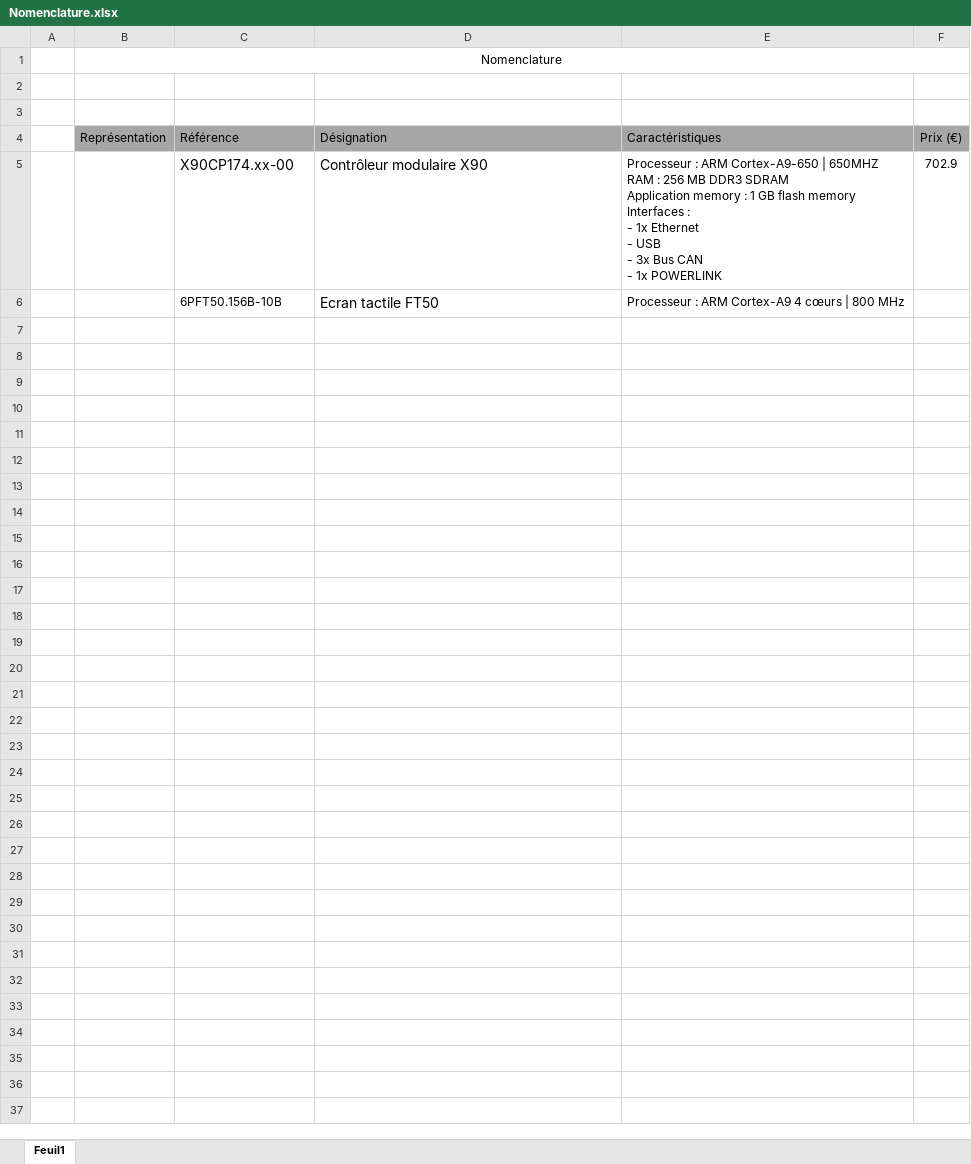
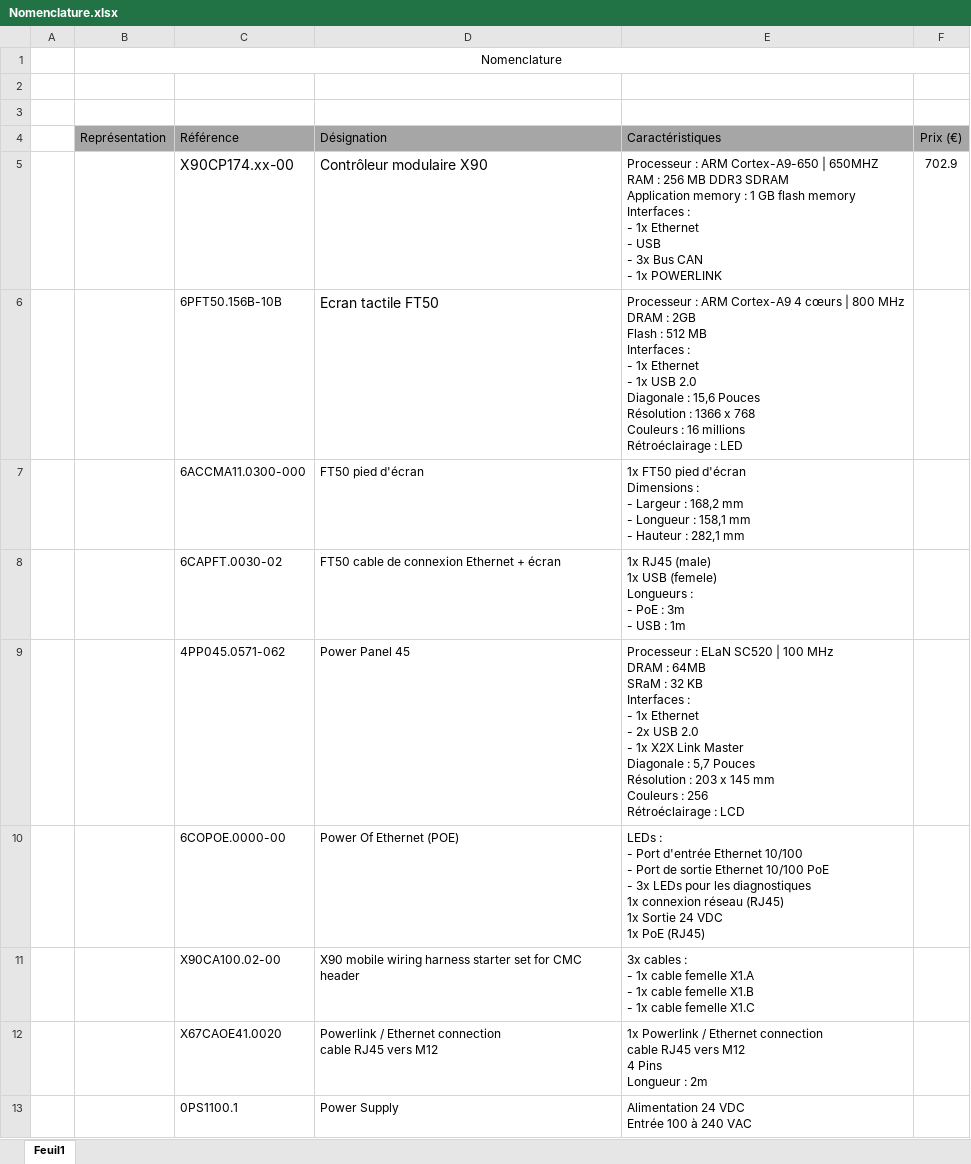
Before and after one commit to loupsonneville/Robot-Manitou, an Excel workbook: Documents/Nomenclature.xlsx, sheet Feuil1, drawn as a sheet; values as stored, in another font and other column widths than the file's, no borders; charts and pictures not drawn; ↵ is a line break in a cell; the diff names each change by its address in the sheet, - before the commit and + after, or states it on an @@ line.

Commit message:
Ajout documents présentation B&R et mise à jour du doc Nomenclature

```diff
--- a/Documents/Nomenclature.xlsx (sheet Feuil1)
+++ b/Documents/Nomenclature.xlsx (sheet Feuil1)
-E6 (Caractéristiques): …800 MHz
+E6 (Caractéristiques): …800 MHz ↵ DRAM : 2GB ↵ Flash : 512 MB ↵ Interfaces : ↵ - 1x Ethernet ↵ - 1x USB 2.0 ↵ Diagonale : 15,6 Pouces ↵ Résolution : 1366 x 768 ↵ Couleurs : 16 millions ↵ Rétroéclairage : LED
+row 7:  |  | 6ACCMA11.0300-000 | FT50 pied d'écran | 1x FT50 pied d'écran ↵ Dimensions : ↵ - Largeur : 168,2 mm ↵ - Longueur : 158,1 mm ↵ - Hauteur : 282,1 mm
+row 8:  |  | 6CAPFT.0030-02 | FT50 cable de connexion Ethernet + écran | 1x RJ45 (male) ↵ 1x USB (femele) ↵ Longueurs : ↵ - PoE : 3m ↵ - USB : 1m
+row 9:  |  | 4PP045.0571-062 | Power Panel 45 | Processeur : ELaN SC520 | 100 MHz ↵ DRAM : 64MB ↵ SRaM : 32 KB ↵ Interfaces : ↵ - 1x Ethernet ↵ - 2x USB 2.0 ↵ - 1x X2X Link Master ↵ Diagonale : 5,7 Pouces ↵ Résolution : 203 x 145 mm ↵ Couleurs : 256 ↵ Rétroéclairage : LCD
+row 10:  |  | 6COPOE.0000-00 | Power Of Ethernet (POE) | LEDs : ↵ - Port d'entrée Ethernet 10/100 ↵ - Port de sortie Ethernet 10/100 PoE ↵ - 3x LEDs pour les diagnostiques ↵ 1x connexion réseau (RJ45) ↵ 1x Sortie 24 VDC ↵ 1x PoE (RJ45)
+row 11:  |  | X90CA100.02-00 | X90 mobile wiring harness starter set for CMC header | 3x cables : ↵ - 1x cable femelle X1.A ↵ - 1x cable femelle X1.B ↵ - 1x cable femelle X1.C
+row 12:  |  | X67CAOE41.0020 | Powerlink / Ethernet connection ↵ cable RJ45 vers M12 | 1x Powerlink / Ethernet connection ↵ cable RJ45 vers M12 ↵ 4 Pins ↵ Longueur : 2m
+row 13:  |  | 0PS1100.1 | Power Supply | Alimentation 24 VDC ↵ Entrée 100 à 240 VAC
```
Also changed, not shown: charts or pictures, 2 other files.
